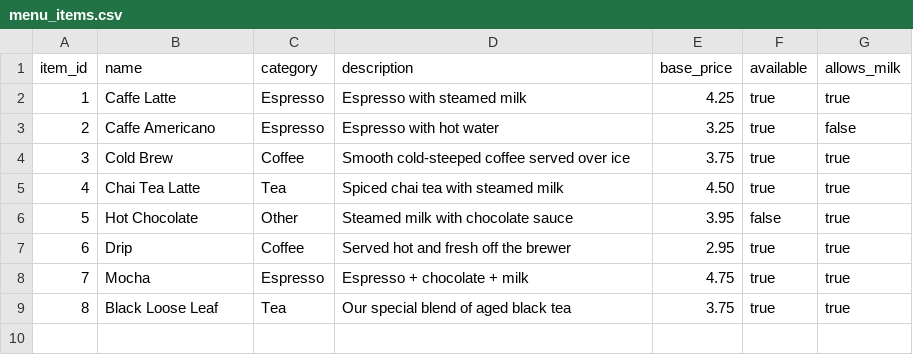
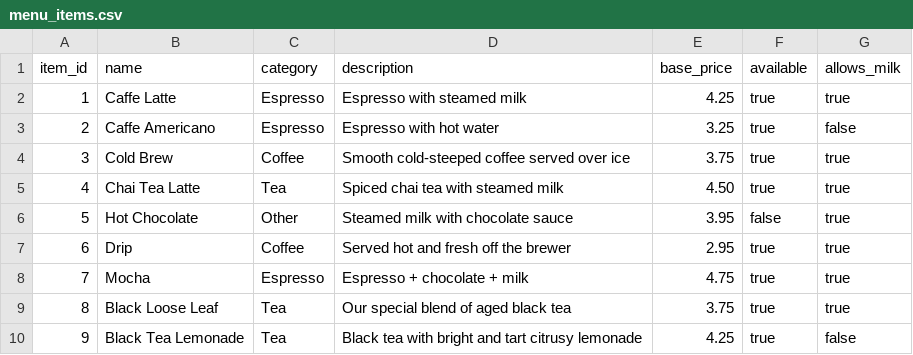
Before and after one commit to n2bxl/css450_ecommerce_app, a CSV file: data/menu_items.csv, drawn as a sheet.

```diff
--- a/data/menu_items.csv
+++ b/data/menu_items.csv
@@ -9 +9,2 @@ item_id,name,category,description,base_price,available,allows_milk
 8,Black Loose Leaf,Tea,Our special blend of aged black tea,3.75,true,true
+9,Black Tea Lemonade,Tea,Black tea with bright and tart citrusy lemonade,4.25,true,false
```
Also changed, not shown: 2 other files.
